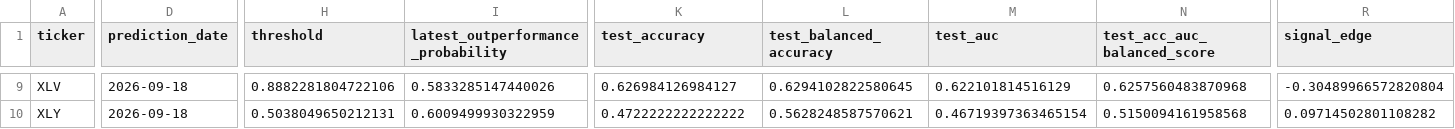
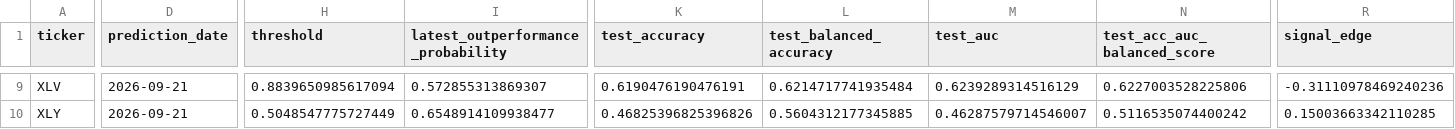
Before and after one commit to cjr2333333-afk/sector-etf-rotation-dashboard, a CSV file: final_sector_rotation_model/outputs/challenger_sector_outperformance_predictions.csv, drawn as a sheet; only a part is shown, gaps mark what is left out; the diff covers the shown part only; the diff names each change by its address in the sheet, - before the commit and + after, or states it on an @@ line.

```diff
--- a/final_sector_rotation_model/outputs/challenger_sector_outperformance_predictions.csv
+++ b/final_sector_rotation_model/outputs/challenger_sector_outperformance_predictions.csv
-D9:D10 (prediction_date): 2026-09-18
+D9:D10 (prediction_date): 2026-09-21
-H9 (threshold): 0.8882281804722106
+H9 (threshold): 0.8839650985617094
-I9: 0.5833285147440026
+I9: 0.572855313869307
-K9 (test_accuracy): 0.626984126984127
+K9 (test_accuracy): 0.6190476190476191
-L9 (test_balanced_accuracy): 0.6294102822580645
+L9 (test_balanced_accuracy): 0.6214717741935484
-M9 (test_auc): 0.622101814516129
+M9 (test_auc): 0.6239289314516129
-N9 (test_acc_auc_balanced_score): 0.6257560483870968
+N9 (test_acc_auc_balanced_score): 0.6227003528225806
-R9 (signal_edge): -0.30489966572820804
+R9 (signal_edge): -0.31110978469240236
-H10 (threshold): 0.5038049650212131
+H10 (threshold): 0.5048547775727449
-I10: 0.6009499930322959
+I10: 0.6548914109938477
-K10 (test_accuracy): 0.4722222222222222
+K10 (test_accuracy): 0.46825396825396826
-L10 (test_balanced_accuracy): 0.5628248587570621
+L10 (test_balanced_accuracy): 0.5604312177345885
-M10 (test_auc): 0.46719397363465154
+M10 (test_auc): 0.46287579714546007
-N10 (test_acc_auc_balanced_score): 0.5150094161958568
+N10 (test_acc_auc_balanced_score): 0.5116535074400242
-R10 (signal_edge): 0.09714502801108282
+R10 (signal_edge): 0.15003663342110285
```
Also changed, not shown: 61 edited cells elsewhere in this file, final_sector_rotation_model/outputs/final_sector_outperformance_robust_ensemble_predictions.csv, final_sector_rotation_model/outputs/live_yahoo_price_download.csv, 12 other files.
